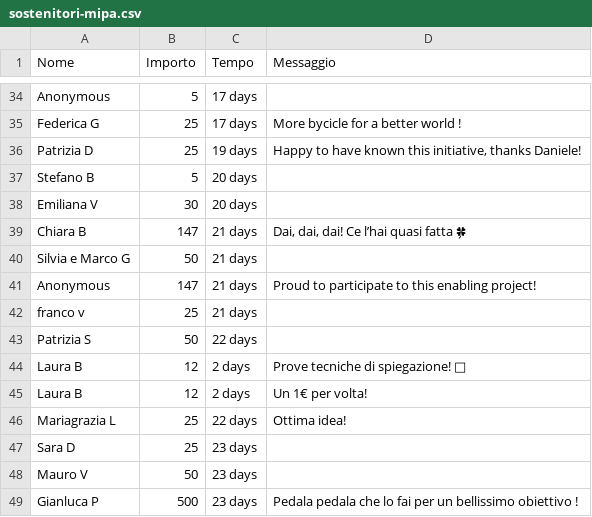
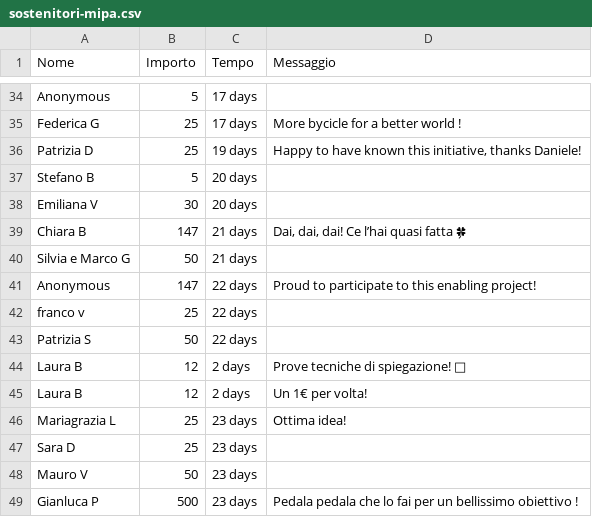
Before and after one commit to dannybag/inbiciperilmondo, a CSV file: sostenitori-mipa.csv, drawn as a sheet; only a part is shown, gaps mark what is left out; the diff covers the shown part only.

```diff
--- a/sostenitori-mipa.csv
+++ b/sostenitori-mipa.csv
@@ -40,4 +40,4 @@
 "Silvia e Marco G","50","21 days",""
-"Anonymous","147","21 days","Proud to participate to this enabling project!"
-"franco v","25","21 days",""
+"Anonymous","147","22 days","Proud to participate to this enabling project!"
+"franco v","25","22 days",""
 "Patrizia S","50","22 days",""
@@ -45,3 +45,3 @@
 "Laura B","12","2 days","Un 1€ per volta!"
-"Mariagrazia L","25","22 days","Ottima idea!"
+"Mariagrazia L","25","23 days","Ottima idea!"
 "Sara D","25","23 days",""
```
Also changed, not shown: 9 edited cells elsewhere in this file, 1 other file.
